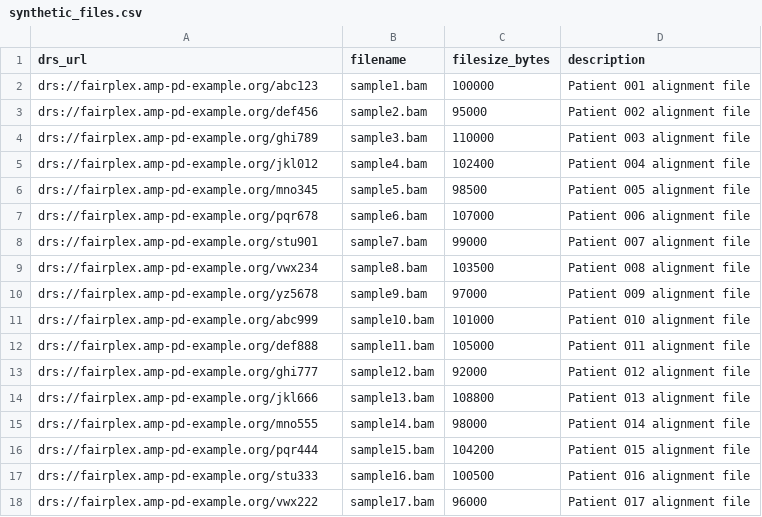
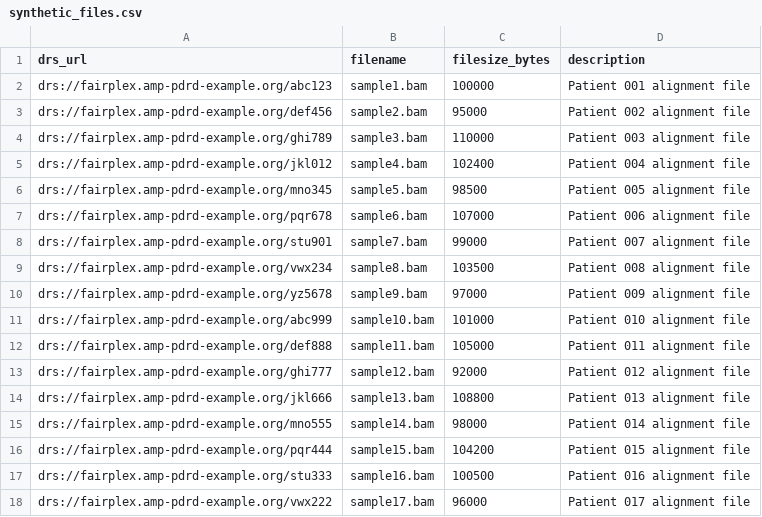
Before and after one commit to SysBio-FAIRPlex/authpilot, a CSV file: federated_search/amp-pd-service/synthetic_files.csv, drawn as a sheet.

Commit message:
rename user-facing 'AMP PD' to 'AMP PDRD'

```diff
--- a/federated_search/amp-pd-service/synthetic_files.csv
+++ b/federated_search/amp-pd-service/synthetic_files.csv
@@ -1,18 +1,18 @@
 drs_url,filename,filesize_bytes,description
-drs://fairplex.amp-pd-example.org/abc123,sample1.bam,100000,Patient 001 alignment file
-drs://fairplex.amp-pd-example.org/def456,sample2.bam,95000,Patient 002 alignment file
-drs://fairplex.amp-pd-example.org/ghi789,sample3.bam,110000,Patient 003 alignment file
-drs://fairplex.amp-pd-example.org/jkl012,sample4.bam,102400,Patient 004 alignment file
-drs://fairplex.amp-pd-example.org/mno345,sample5.bam,98500,Patient 005 alignment file
-drs://fairplex.amp-pd-example.org/pqr678,sample6.bam,107000,Patient 006 alignment file
-drs://fairplex.amp-pd-example.org/stu901,sample7.bam,99000,Patient 007 alignment file
-drs://fairplex.amp-pd-example.org/vwx234,sample8.bam,103500,Patient 008 alignment file
-drs://fairplex.amp-pd-example.org/yz5678,sample9.bam,97000,Patient 009 alignment file
-drs://fairplex.amp-pd-example.org/abc999,sample10.bam,101000,Patient 010 alignment file
-drs://fairplex.amp-pd-example.org/def888,sample11.bam,105000,Patient 011 alignment file
-drs://fairplex.amp-pd-example.org/ghi777,sample12.bam,92000,Patient 012 alignment file
-drs://fairplex.amp-pd-example.org/jkl666,sample13.bam,108800,Patient 013 alignment file
-drs://fairplex.amp-pd-example.org/mno555,sample14.bam,98000,Patient 014 alignment file
-drs://fairplex.amp-pd-example.org/pqr444,sample15.bam,104200,Patient 015 alignment file
-drs://fairplex.amp-pd-example.org/stu333,sample16.bam,100500,Patient 016 alignment file
-drs://fairplex.amp-pd-example.org/vwx222,sample17.bam,96000,Patient 017 alignment file
+drs://fairplex.amp-pdrd-example.org/abc123,sample1.bam,100000,Patient 001 alignment file
+drs://fairplex.amp-pdrd-example.org/def456,sample2.bam,95000,Patient 002 alignment file
+drs://fairplex.amp-pdrd-example.org/ghi789,sample3.bam,110000,Patient 003 alignment file
+drs://fairplex.amp-pdrd-example.org/jkl012,sample4.bam,102400,Patient 004 alignment file
+drs://fairplex.amp-pdrd-example.org/mno345,sample5.bam,98500,Patient 005 alignment file
+drs://fairplex.amp-pdrd-example.org/pqr678,sample6.bam,107000,Patient 006 alignment file
+drs://fairplex.amp-pdrd-example.org/stu901,sample7.bam,99000,Patient 007 alignment file
+drs://fairplex.amp-pdrd-example.org/vwx234,sample8.bam,103500,Patient 008 alignment file
+drs://fairplex.amp-pdrd-example.org/yz5678,sample9.bam,97000,Patient 009 alignment file
+drs://fairplex.amp-pdrd-example.org/abc999,sample10.bam,101000,Patient 010 alignment file
+drs://fairplex.amp-pdrd-example.org/def888,sample11.bam,105000,Patient 011 alignment file
+drs://fairplex.amp-pdrd-example.org/ghi777,sample12.bam,92000,Patient 012 alignment file
+drs://fairplex.amp-pdrd-example.org/jkl666,sample13.bam,108800,Patient 013 alignment file
+drs://fairplex.amp-pdrd-example.org/mno555,sample14.bam,98000,Patient 014 alignment file
+drs://fairplex.amp-pdrd-example.org/pqr444,sample15.bam,104200,Patient 015 alignment file
+drs://fairplex.amp-pdrd-example.org/stu333,sample16.bam,100500,Patient 016 alignment file
+drs://fairplex.amp-pdrd-example.org/vwx222,sample17.bam,96000,Patient 017 alignment file
```
Also changed, not shown: 3 other files.
